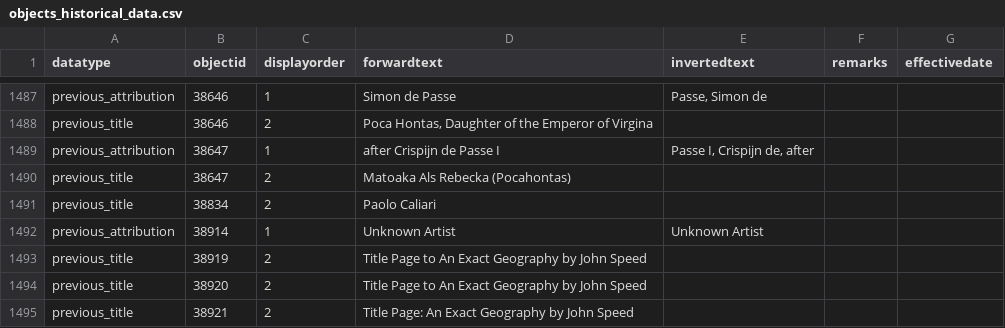
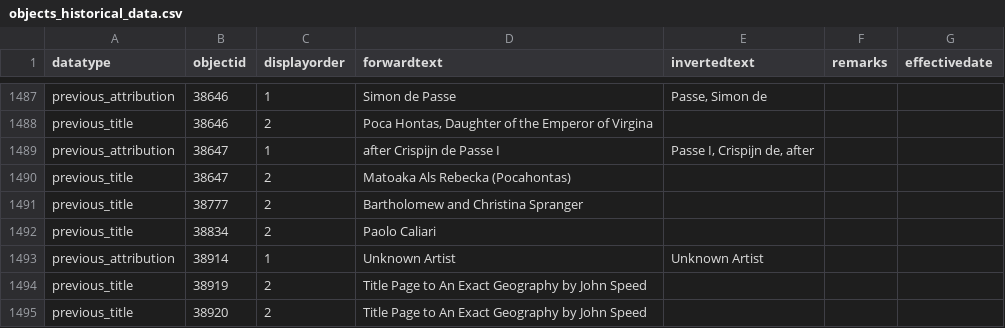
Before and after one commit to NationalGalleryOfArt/opendata, a CSV file: data/objects_historical_data.csv, drawn as a sheet; only a part is shown, gaps mark what is left out; the shorter side is filled out with more unchanged rows; the diff names each change by its address in the sheet, - before the commit and + after, or states it on an @@ line.

Commit message:
2026-10-27 data export

```diff
--- a/data/objects_historical_data.csv
+++ b/data/objects_historical_data.csv
+row 1491: previous_title | 38777 | 2 | Bartholomew and Christina Spranger
```
Also changed, not shown: data/object_associations.csv, 5 other files.
